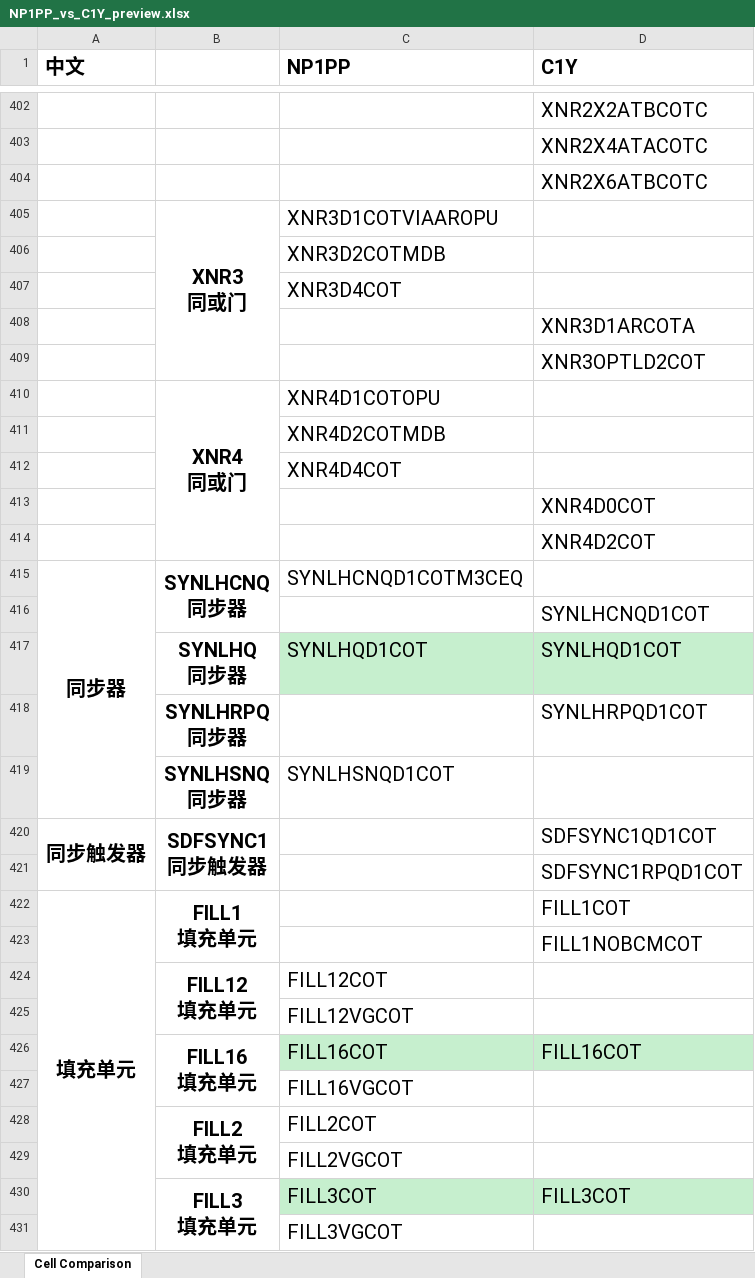
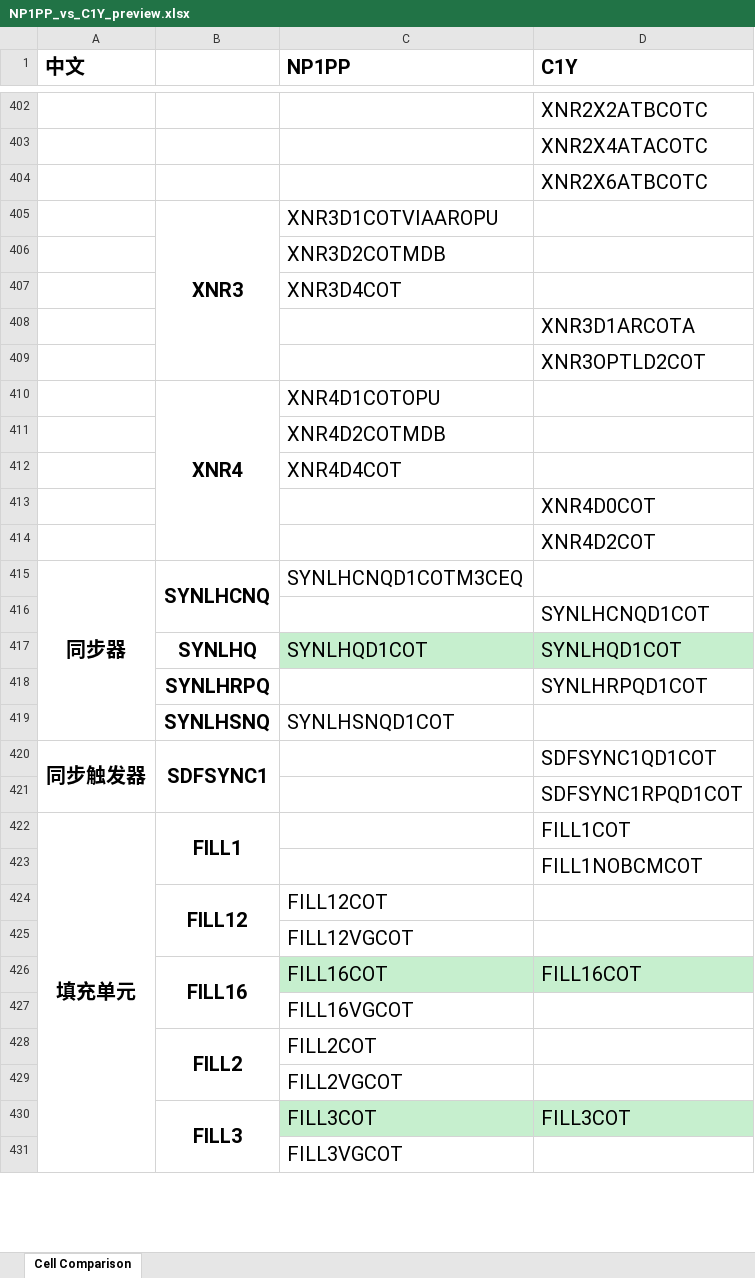
Before and after one commit to EsaLongs/lib-cell-compare, an Excel workbook: preview/NP1PP_vs_C1Y_preview.xlsx, sheet Cell Comparison, drawn as a sheet; only a part is shown, gaps mark what is left out; values as stored, in another font and other column widths than the file's, no borders; ↵ is a line break in a cell; the diff covers the shown part only; the diff names each change by its address in the sheet, - before the commit and + after, or states it on an @@ line.

```diff
--- a/preview/NP1PP_vs_C1Y_preview.xlsx (sheet Cell Comparison)
+++ b/preview/NP1PP_vs_C1Y_preview.xlsx (sheet Cell Comparison)
-B405: XNR3 ↵ 同或门
+B405: XNR3
-B410: XNR4 ↵ 同或门
+B410: XNR4
-B415: SYNLHCNQ ↵ 同步器
+B415: SYNLHCNQ
-B417: SYNLHQ ↵ 同步器
+B417: SYNLHQ
-B418: SYNLHRPQ ↵ 同步器
+B418: SYNLHRPQ
-B419: SYNLHSNQ ↵ 同步器
+B419: SYNLHSNQ
-B420: SDFSYNC1 ↵ 同步触发器
+B420: SDFSYNC1
-B422: FILL1 ↵ 填充单元
+B422: FILL1
-B424: FILL12 ↵ 填充单元
+B424: FILL12
-B426: FILL16 ↵ 填充单元
+B426: FILL16
-B428: FILL2 ↵ 填充单元
+B428: FILL2
-B430: FILL3 ↵ 填充单元
+B430: FILL3
```
Also changed, not shown: 321 edited cells elsewhere in this sheet, 2 other files.
